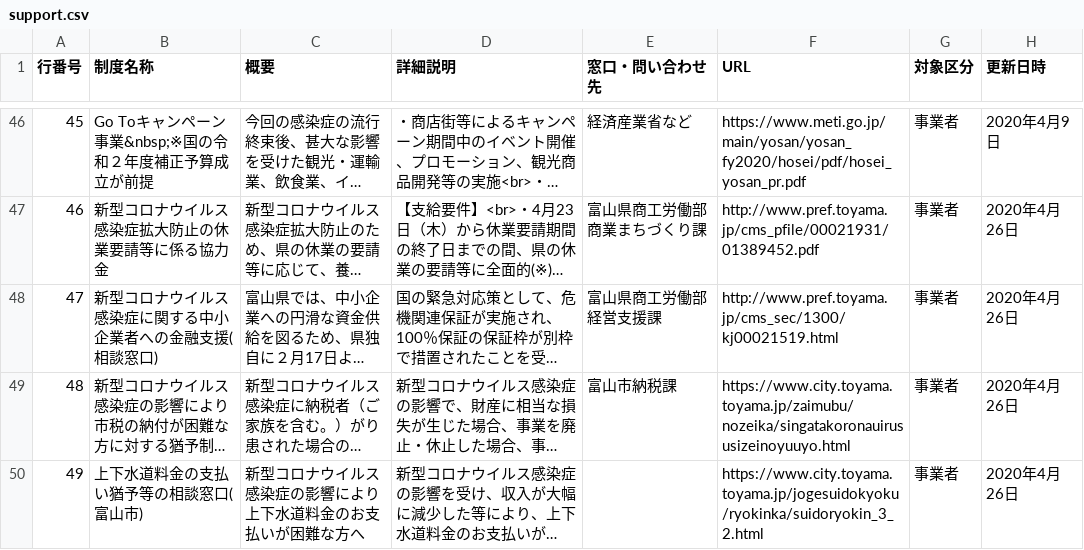
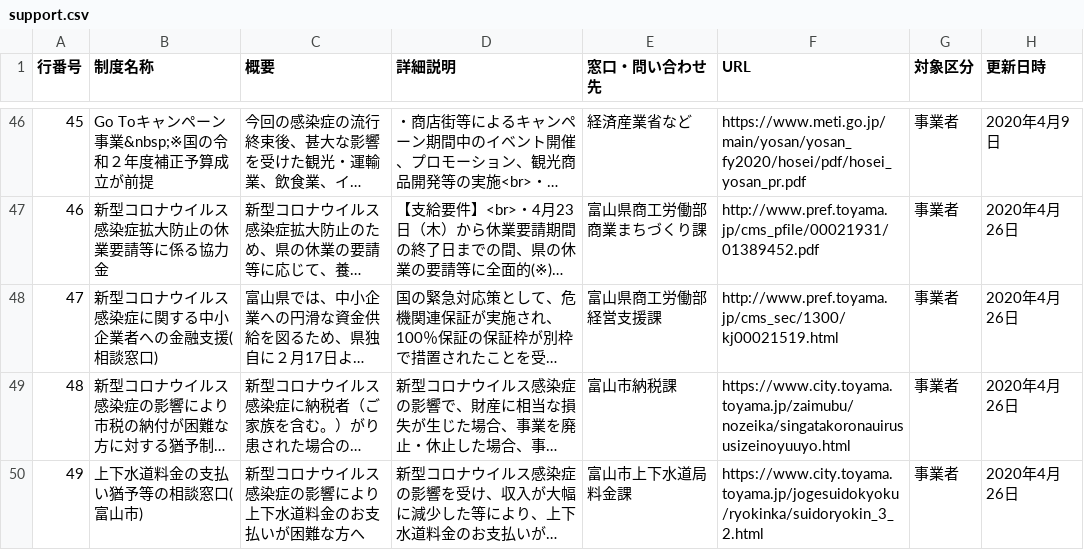
Before and after one commit to codefortoyama/support_covid19, a CSV file: v1.0/support.csv, drawn as a sheet; only a part is shown, gaps mark what is left out; long unchanged cells end in …; the diff names each change by its address in the sheet, - before the commit and + after, or states it on an @@ line.

Commit message:
上下水道料金猶予の情報について、窓口を追記した。

```diff
--- a/v1.0/support.csv
+++ b/v1.0/support.csv
-E50 (窓口・問い合わせ先): (empty)
+E50 (窓口・問い合わせ先): 富山市上下水道局料金課
```
